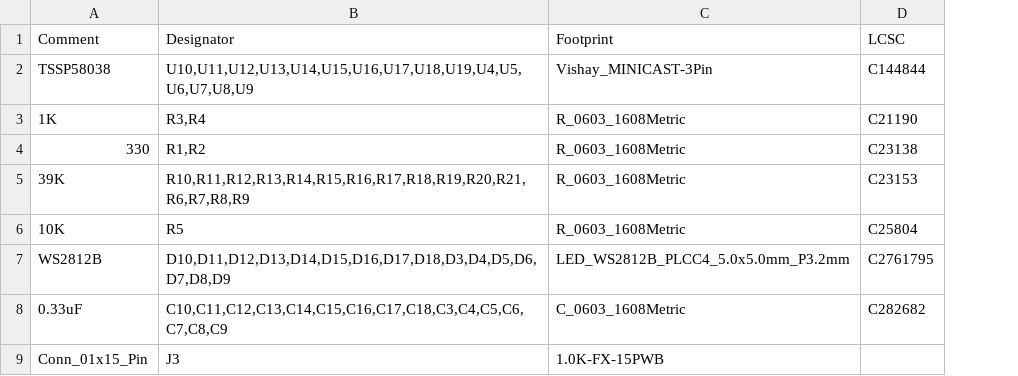
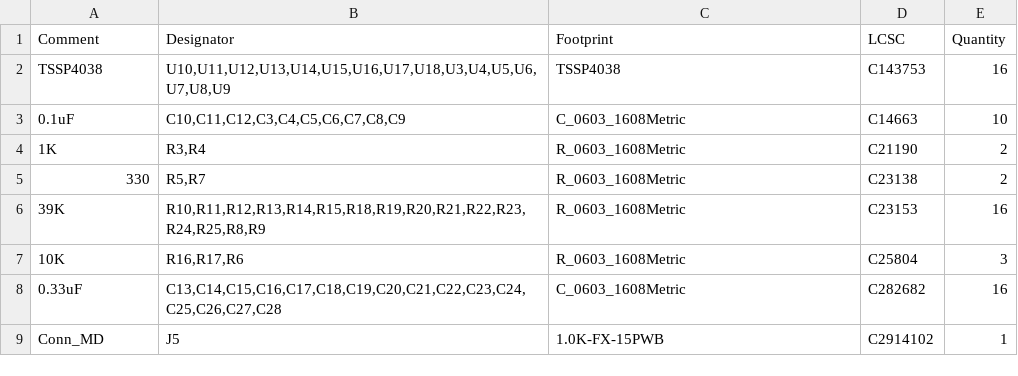
Before and after one commit to nearfactory/2024-TOINIOT2, a CSV file: Schematic-PCB/Main-20240325/jlcpcb/production_files/BOM-Main-20240325.csv, drawn as a sheet; removed rows and columns are numbered as before the commit, all else as after; the diff names each change by its address in the sheet, - before the commit and + after, or states it on an @@ line.

```diff
--- a/Schematic-PCB/Main-20240325/jlcpcb/production_files/BOM-Main-20240325.csv
+++ b/Schematic-PCB/Main-20240325/jlcpcb/production_files/BOM-Main-20240325.csv
+column E (Quantity), rows 4-8: 2 | 2 | 16 | 3 | 16
-row 2: TSSP58038 | U10,U11,U12,U13,U14,U15,U16,U17,U18,U19,U4,U5,U6,U7,U8,U9 | Vishay_MINICAST-3Pin | C144844
+row 2: TSSP4038 | U10,U11,U12,U13,U14,U15,U16,U17,U18,U3,U4,U5,U6,U7,U8,U9 | TSSP4038 | C143753 | 16
+row 3: 0.1uF | C10,C11,C12,C3,C4,C5,C6,C7,C8,C9 | C_0603_1608Metric | C14663 | 10
-B5 (Designator): R1,R2
+B5 (Designator): R5,R7
-B6 (Designator): R10,R11,R12,R13,R14,R15,R16,R17,R18,R19,R20,R21,R6,R7,R8,R9
+B6 (Designator): R10,R11,R12,R13,R14,R15,R18,R19,R20,R21,R22,R23,R24,R25,R8,R9
-B7 (Designator): R5
+B7 (Designator): R16,R17,R6
-row 7: WS2812B | D10,D11,D12,D13,D14,D15,D16,D17,D18,D3,D4,D5,D6,D7,D8,D9 | LED_WS2812B_PLCC4_5.0x5.0mm_P3.2mm | C2761795
-B8 (Designator): C10,C11,C12,C13,C14,C15,C16,C17,C18,C3,C4,C5,C6,C7,C8,C9
+B8 (Designator): C13,C14,C15,C16,C17,C18,C19,C20,C21,C22,C23,C24,C25,C26,C27,C28
-row 9: Conn_01x15_Pin | J3 | 1.0K-FX-15PWB
+row 9: Conn_MD | J5 | 1.0K-FX-15PWB | C2914102 | 1
```
Also changed, not shown: Schematic-PCB/Main-20240325/jlcpcb/production_files/CPL-Main-20240325.csv, 40 other files.
